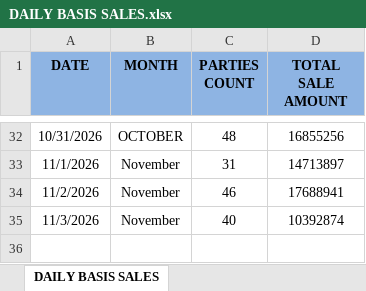
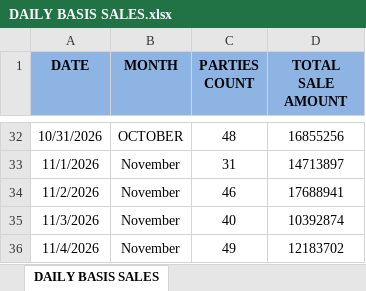
Before and after one commit to MayankPetrofoam/jindal-dashboard, an Excel workbook: DAILY BASIS SALES.xlsx, sheet DAILY BASIS SALES, drawn as a sheet; only a part is shown, gaps mark what is left out; values as stored, in another font and other column widths than the file's, no borders; the diff names each change by its address in the sheet, - before the commit and + after, or states it on an @@ line.

Commit message:
Add files via upload

```diff
--- a/DAILY BASIS SALES.xlsx (sheet DAILY BASIS SALES)
+++ b/DAILY BASIS SALES.xlsx (sheet DAILY BASIS SALES)
+row 36: 11/4/2026 | November | 49 | 12183702
```
